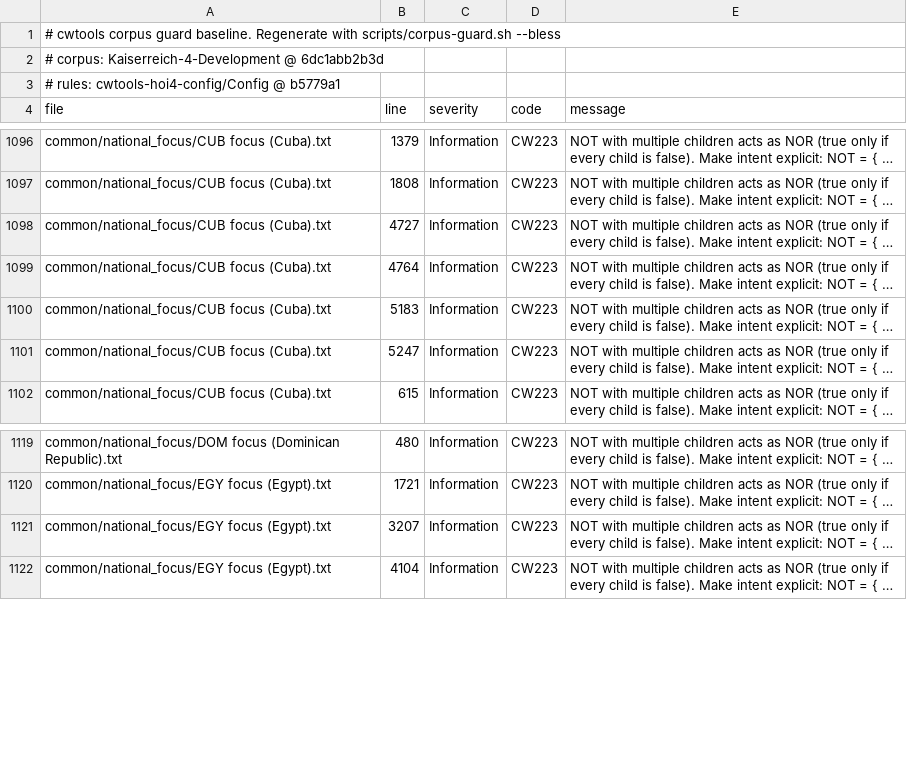
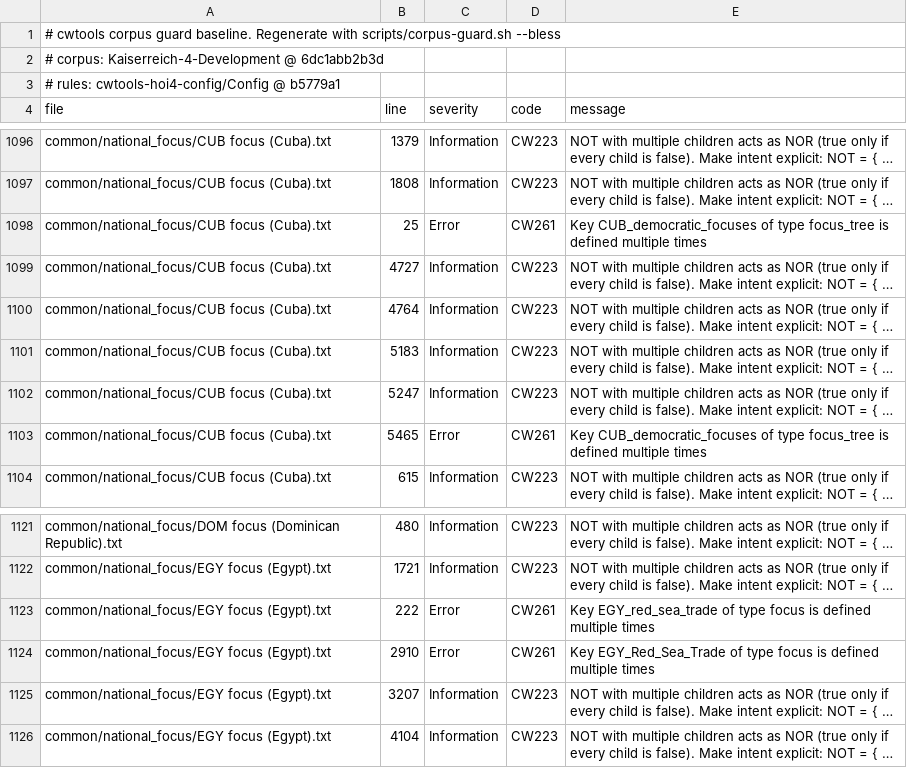
Before and after one commit to MillenniumDawn/cwtools, a CSV file: scripts/corpus-baseline.csv, drawn as a sheet; only a part is shown, gaps mark what is left out; long unchanged cells end in …; the diff names each change by its address in the sheet, - before the commit and + after, or states it on an @@ line.

Commit message:
rules: read shared type options from ## comment directives (#269)
* rules: read shared type options from ## comment directives

The loader read unique, starts_with, severity, type_per_file, path_strict
and should_be_used only as leaves in a type's body, while type_key_filter
and graph_related_types were read only from the comments above the node.
Nothing warned about the spelling that got dropped. Most of the HOI4 config
declares unique as a ## directive, so CW261 could not fire for any of those
types.

Seed the six from the type's comment block before the body loop runs, so a
body leaf still wins when both spellings appear. The = yes options require
exactly yes, so an explicit ## unique = no stays off.

Corpus baseline: +4 CW261 on Kaiserreich, nothing removed. A focus_tree id
defined twice in CUB focus (Cuba).txt, and EGY_red_sea_trade against
EGY_Red_Sea_Trade, which the index matches case-insensitively. The other
five options move nothing: the only comment-form starts_with in the config
repeats the body leaf it already had.

Closes #264

* rules: fix pass on #264 directive reading

Review feedback on 34b751c3, three items.

The body leaf was not actually authoritative. The body-loop arms only
turned the six options on, so a body unique = no could not override a
directive unique = yes, and a body severity = error could not override
severity = warning, although the changelog promised the body wins. The
arms now assign unconditionally, which changes nothing for body-only
configs and makes the documented precedence real.

Quoted directive values did not unquote the way body leaves do, so a
comment unique = "yes" silently stayed off. strip_quotes is now shared
between value_to_string and the directive readers, and subtype
display_name/abbreviation/push_scope/starts_with directives unquote too.

Tests cover the new semantics: the contradiction direction, quoted
values, subtype unquoting, and an end-to-end severity = warning demotion
(type_warning_only.rs). The changelog fixes its body-form unique count
(3 types, not 4, which miscounted a subtype leaf and a complex_enum) and
mentions quoted directive values.

No diagnostic movement: the corpus run is byte-identical to the blessed
baseline, which stays main plus 4 CW261 and the known +654 main-side
drift tracked in issue #271 (PR #272).

```diff
--- a/scripts/corpus-baseline.csv
+++ b/scripts/corpus-baseline.csv
+row 1098: common/national_focus/CUB focus (Cuba).txt | 25 | Error | CW261 | Key CUB_democratic_focuses of type focus_tree is defined multiple times
+row 1103: common/national_focus/CUB focus (Cuba).txt | 5465 | Error | CW261 | Key CUB_democratic_focuses of type focus_tree is defined multiple times
+row 1123: common/national_focus/EGY focus (Egypt).txt | 222 | Error | CW261 | Key EGY_red_sea_trade of type focus is defined multiple times
+row 1124: common/national_focus/EGY focus (Egypt).txt | 2910 | Error | CW261 | Key EGY_Red_Sea_Trade of type focus is defined multiple times
```
Also changed, not shown: 6 other files.
